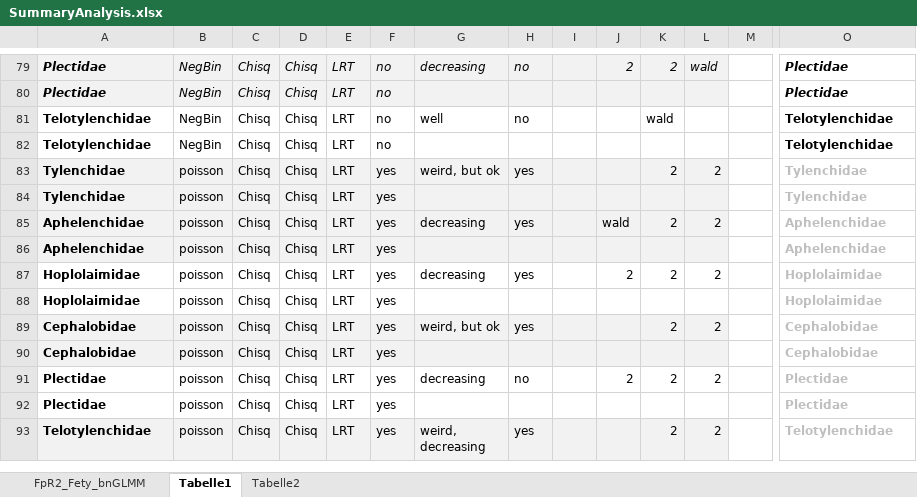
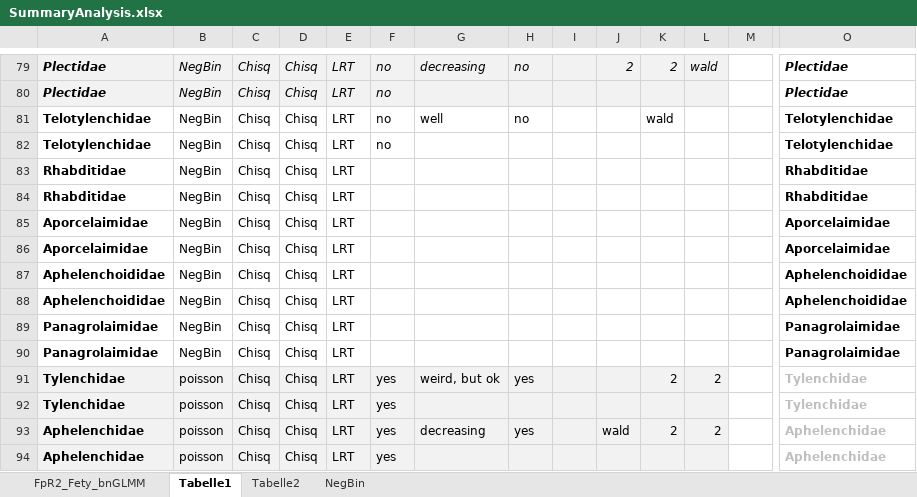
Before and after one commit to BizarreRide/F2_Nematodes, an Excel workbook: Results/ANOVATables/SummaryAnalysis.xlsx, sheet Tabelle1, drawn as a sheet; only a part is shown, gaps mark what is left out; the shorter side is filled out with more unchanged rows; values as stored, in another font and other column widths than the file's, no borders; rows hold the shown columns only; the diff covers the shown part only; the diff names each change by its address in the sheet, - before the commit and + after, or states it on an @@ line.

```diff
--- a/Results/ANOVATables/SummaryAnalysis.xlsx (sheet Tabelle1)
+++ b/Results/ANOVATables/SummaryAnalysis.xlsx (sheet Tabelle1)
+sheet tab: NegBin
+row 83: Rhabditidae | NegBin | Chisq | Chisq | LRT |  |  |  |  |  |  |  |  | Rhabditidae
+row 84: Rhabditidae | NegBin | Chisq | Chisq | LRT |  |  |  |  |  |  |  |  | Rhabditidae
+row 85: Aporcelaimidae | NegBin | Chisq | Chisq | LRT |  |  |  |  |  |  |  |  | Aporcelaimidae
+row 86: Aporcelaimidae | NegBin | Chisq | Chisq | LRT |  |  |  |  |  |  |  |  | Aporcelaimidae
+row 87: Aphelenchoididae | NegBin | Chisq | Chisq | LRT |  |  |  |  |  |  |  |  | Aphelenchoididae
+row 88: Aphelenchoididae | NegBin | Chisq | Chisq | LRT |  |  |  |  |  |  |  |  | Aphelenchoididae
+row 89: Panagrolaimidae | NegBin | Chisq | Chisq | LRT |  |  |  |  |  |  |  |  | Panagrolaimidae
+row 90: Panagrolaimidae | NegBin | Chisq | Chisq | LRT |  |  |  |  |  |  |  |  | Panagrolaimidae
```
Also changed, not shown: 24 added rows, 2 removed rows, 24 edited cells and cell formats elsewhere in this sheet, sheet FpR2_Fety_bnGLMM, 56 other files.
